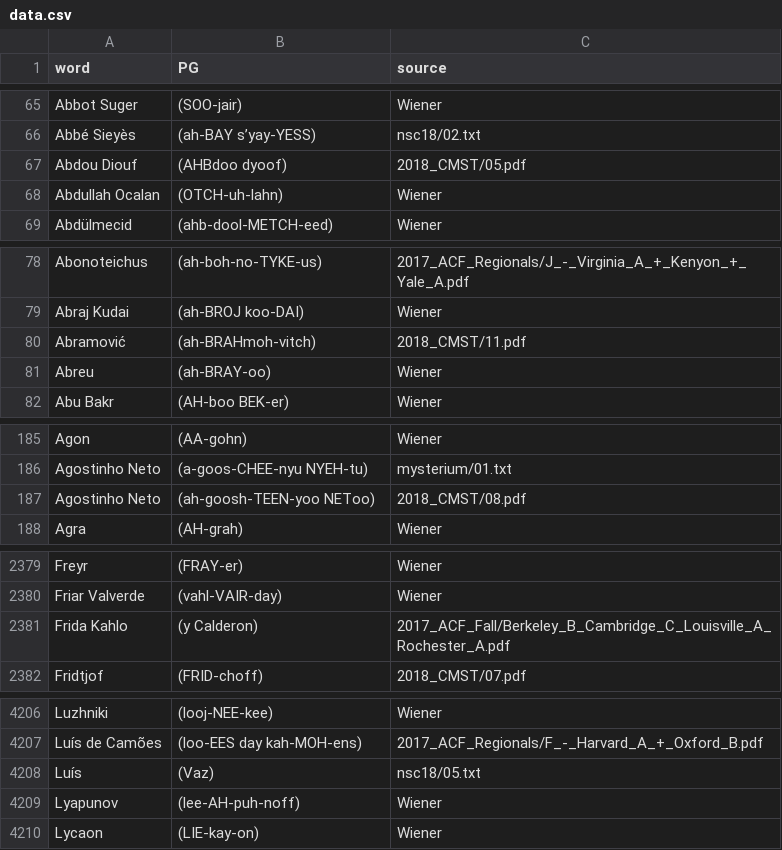
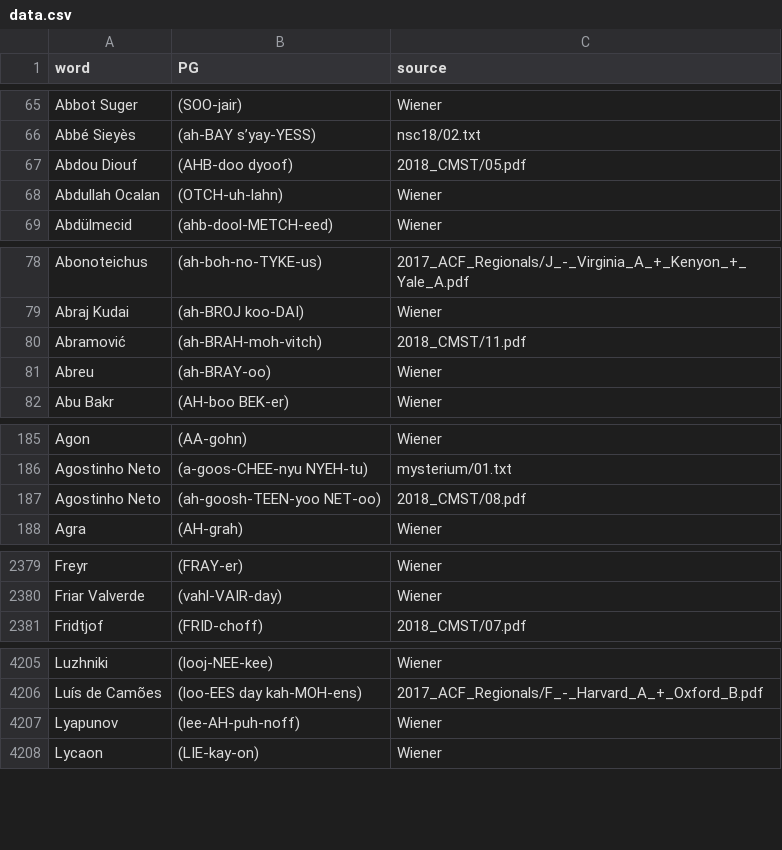
Before and after one commit to aseem-keyal/autoPG, a CSV file: pg_extraction_utils/PGs/data.csv, drawn as a sheet; only a part is shown, gaps mark what is left out; the diff covers the shown part only.

Commit message:
cleaned up some PGs

```diff
--- a/pg_extraction_utils/PGs/data.csv
+++ b/pg_extraction_utils/PGs/data.csv
@@ -66,3 +66,3 @@ Abbot Suger,(SOO-jair),Wiener
 Abbé Sieyès,(ah-BAY s’yay-YESS),nsc18/02.txt
-Abdou Diouf,(AHBdoo dyoof),2018_CMST/05.pdf
+Abdou Diouf,(AHB-doo dyoof),2018_CMST/05.pdf
 Abdullah Ocalan,(OTCH-uh-lahn),Wiener
@@ -79,3 +79,3 @@ Abonoteichus,(ah-boh-no-TYKE-us),2017_ACF_Regionals/J_-_Virginia_A_+_Kenyon_+_Ya
 Abraj Kudai,(ah-BROJ koo-DAI),Wiener
-Abramović,(ah-BRAHmoh-vitch),2018_CMST/11.pdf
+Abramović,(ah-BRAH-moh-vitch),2018_CMST/11.pdf
 Abreu,(ah-BRAY-oo),Wiener
@@ -186,3 +186,3 @@ Agon,(AA-gohn),Wiener
 Agostinho Neto,(a-goos-CHEE-nyu NYEH-tu),mysterium/01.txt
-Agostinho Neto,(ah-goosh-TEEN-yoo NEToo),2018_CMST/08.pdf
+Agostinho Neto,(ah-goosh-TEEN-yoo NET-oo),2018_CMST/08.pdf
 Agra,(AH-grah),Wiener
@@ -2380,3 +2380,2 @@ Freyr,(FRAY-er),Wiener
 Friar Valverde,(vahl-VAIR-day),Wiener
-Frida Kahlo,(y Calderon),2017_ACF_Fall/Berkeley_B_Cambridge_C_Louisville_A_Rochester_A.pdf
 Fridtjof,(FRID-choff),2018_CMST/07.pdf
@@ -4207,3 +4206,2 @@ Luzhniki,(looj-NEE-kee),Wiener
 Luís de Camões,(loo-EES day kah-MOH-ens),2017_ACF_Regionals/F_-_Harvard_A_+_Oxford_B.pdf
-Luís,(Vaz),nsc18/05.txt
 Lyapunov,(lee-AH-puh-noff),Wiener
```
Also changed, not shown: 46 edited cells elsewhere in this file.
